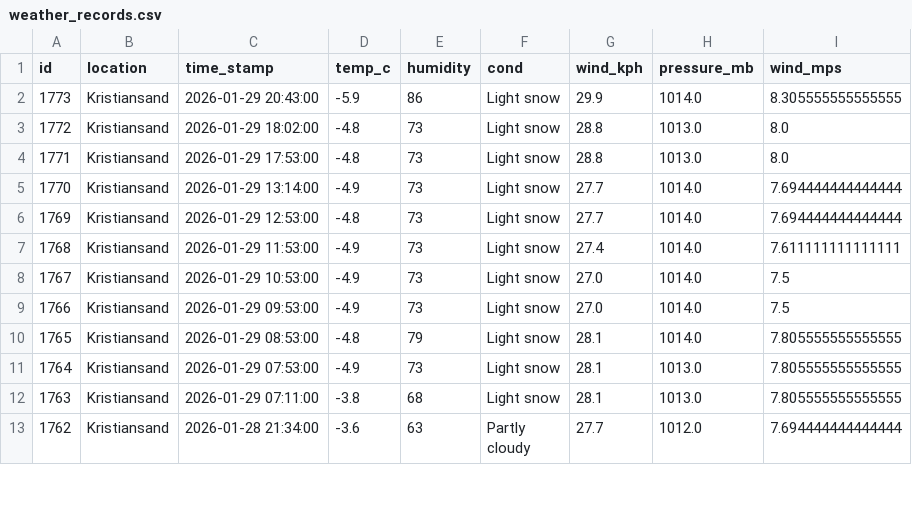
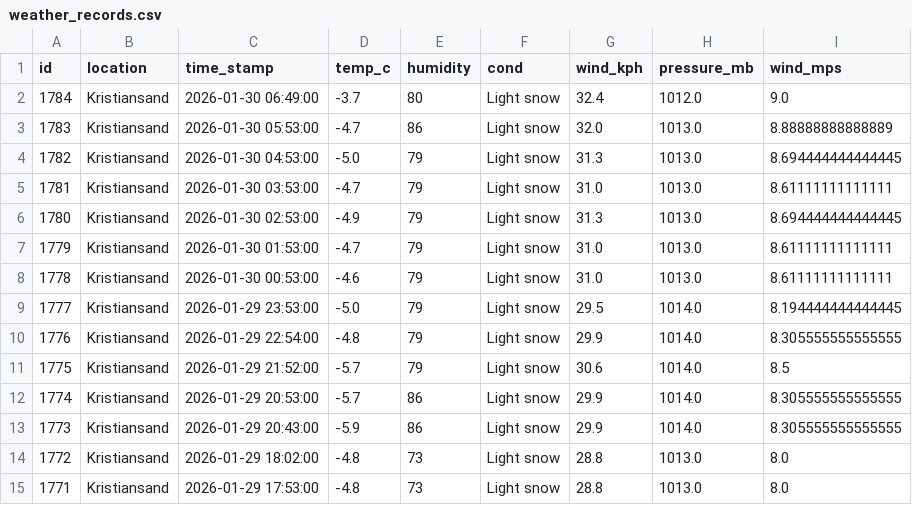
Before and after one commit to Frank-Ellingsen/krs_weather_report, a CSV file: docs/weather_records.csv, drawn as a sheet; only a part is shown; the shorter side is filled out with more unchanged rows; the diff names each change by its address in the sheet, - before the commit and + after, or states it on an @@ line.

```diff
--- a/docs/weather_records.csv
+++ b/docs/weather_records.csv
+row 2: 1784 | Kristiansand | 2026-01-30 06:49:00 | -3.7 | 80 | Light snow | 32.4 | 1012.0 | 9.0
+row 3: 1783 | Kristiansand | 2026-01-30 05:53:00 | -4.7 | 86 | Light snow | 32.0 | 1013.0 | 8.88888888888889
+row 4: 1782 | Kristiansand | 2026-01-30 04:53:00 | -5.0 | 79 | Light snow | 31.3 | 1013.0 | 8.694444444444445
+row 5: 1781 | Kristiansand | 2026-01-30 03:53:00 | -4.7 | 79 | Light snow | 31.0 | 1013.0 | 8.61111111111111
+row 6: 1780 | Kristiansand | 2026-01-30 02:53:00 | -4.9 | 79 | Light snow | 31.3 | 1013.0 | 8.694444444444445
+row 7: 1779 | Kristiansand | 2026-01-30 01:53:00 | -4.7 | 79 | Light snow | 31.0 | 1013.0 | 8.61111111111111
+row 8: 1778 | Kristiansand | 2026-01-30 00:53:00 | -4.6 | 79 | Light snow | 31.0 | 1013.0 | 8.61111111111111
+row 9: 1777 | Kristiansand | 2026-01-29 23:53:00 | -5.0 | 79 | Light snow | 29.5 | 1014.0 | 8.194444444444445
+row 10: 1776 | Kristiansand | 2026-01-29 22:54:00 | -4.8 | 79 | Light snow | 29.9 | 1014.0 | 8.305555555555555
+row 11: 1775 | Kristiansand | 2026-01-29 21:52:00 | -5.7 | 79 | Light snow | 30.6 | 1014.0 | 8.5
+row 12: 1774 | Kristiansand | 2026-01-29 20:53:00 | -5.7 | 86 | Light snow | 29.9 | 1014.0 | 8.305555555555555
```
Also changed, not shown: 2 other files.
